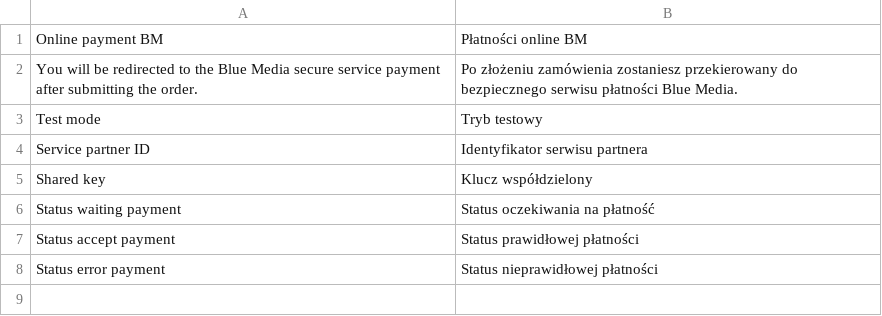
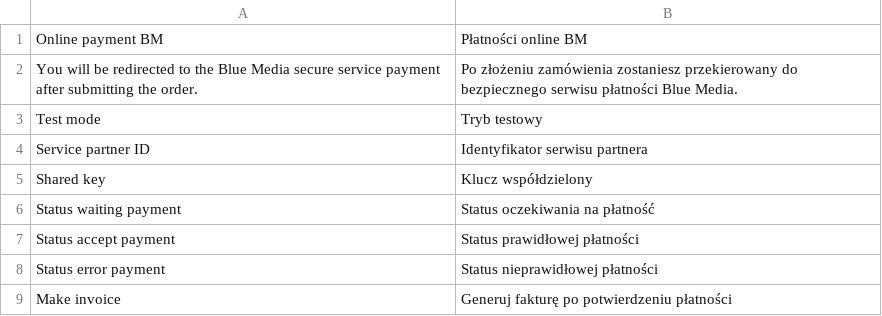
Before and after one commit to bluepayment-plugin/magento-1.x-plugin, a CSV file: app/locale/pl_PL/BlueMedia_BluePayment.csv, drawn as a sheet; the diff names each change by its address in the sheet, - before the commit and + after, or states it on an @@ line.

Commit message:
generate invoice after paid

```diff
--- a/app/locale/pl_PL/BlueMedia_BluePayment.csv
+++ b/app/locale/pl_PL/BlueMedia_BluePayment.csv
+row 9: Make invoice | Generuj fakturę po potwierdzeniu płatności
```
Also changed, not shown: 4 other files.
